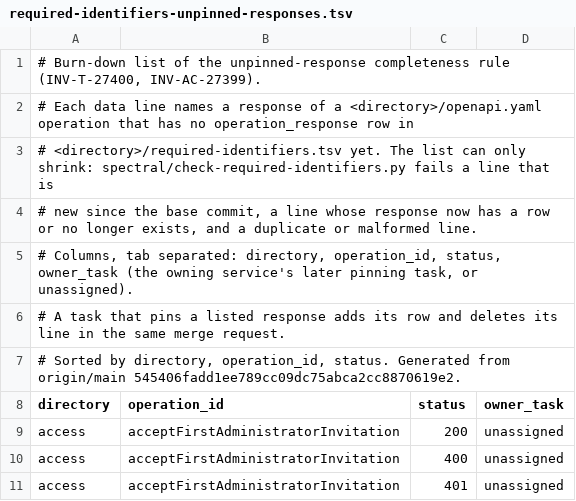
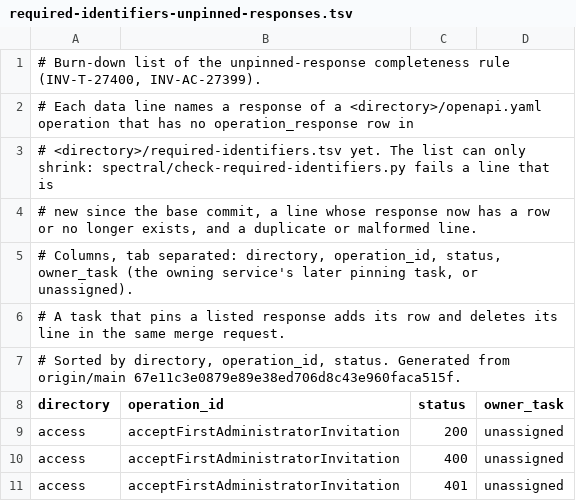
Before and after one commit to dynokore/DynoGST, a TSV file: platform-contracts/spectral/required-identifiers-unpinned-responses.tsv, drawn as a sheet; only a part is shown.

Commit message:
[platform-contracts] INV-T-27400 state the base commit of the list

```diff
--- a/platform-contracts/spectral/required-identifiers-unpinned-responses.tsv
+++ b/platform-contracts/spectral/required-identifiers-unpinned-responses.tsv
@@ -6,3 +6,3 @@
 # A task that pins a listed response adds its row and deletes its line in the same merge request.
-# Sorted by directory, operation_id, status. Generated from origin/main 545406fadd1ee789cc09dc75abca2cc8870619e2.
+# Sorted by directory, operation_id, status. Generated from origin/main 67e11c3e0879e89e38ed706d8c43e960faca515f.
 directory	operation_id	status	owner_task
```
